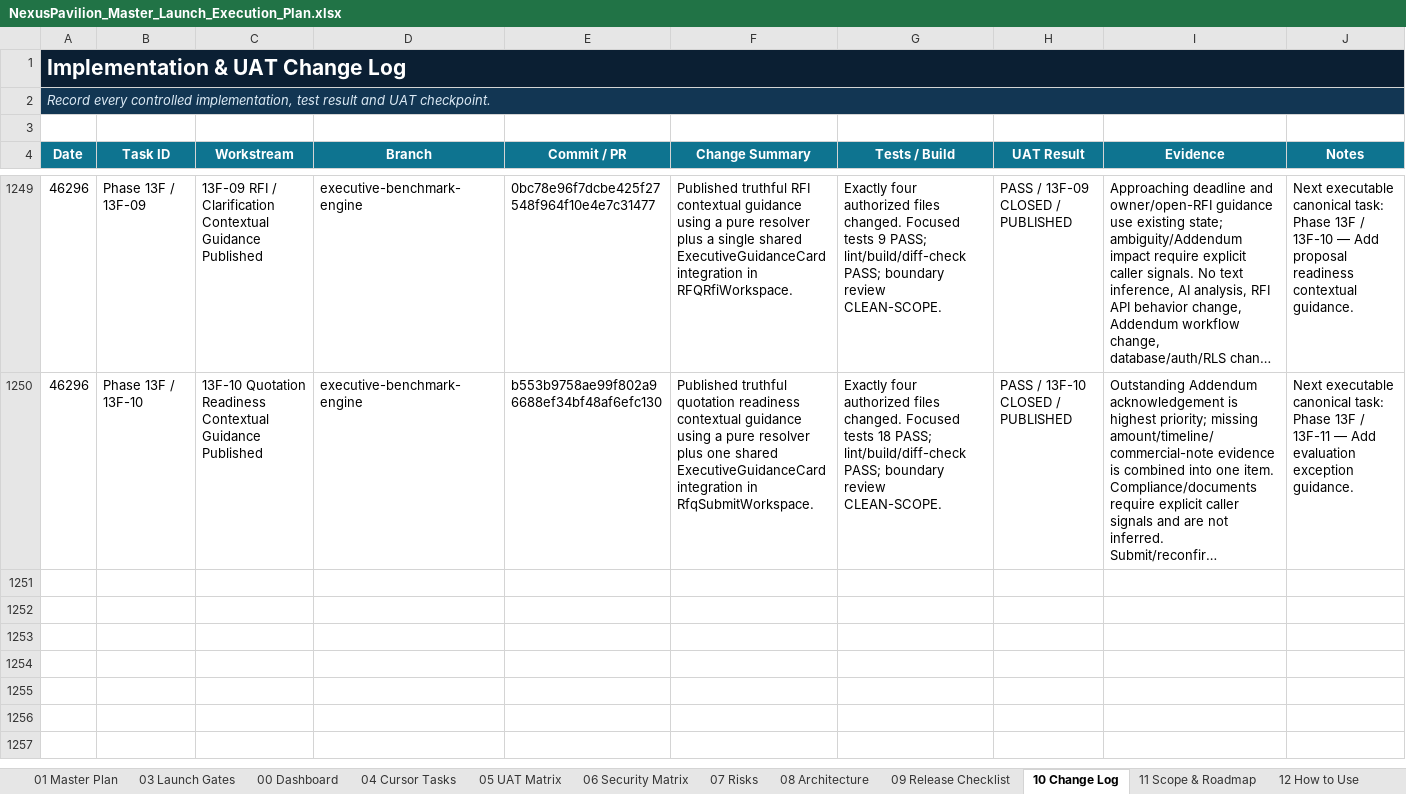
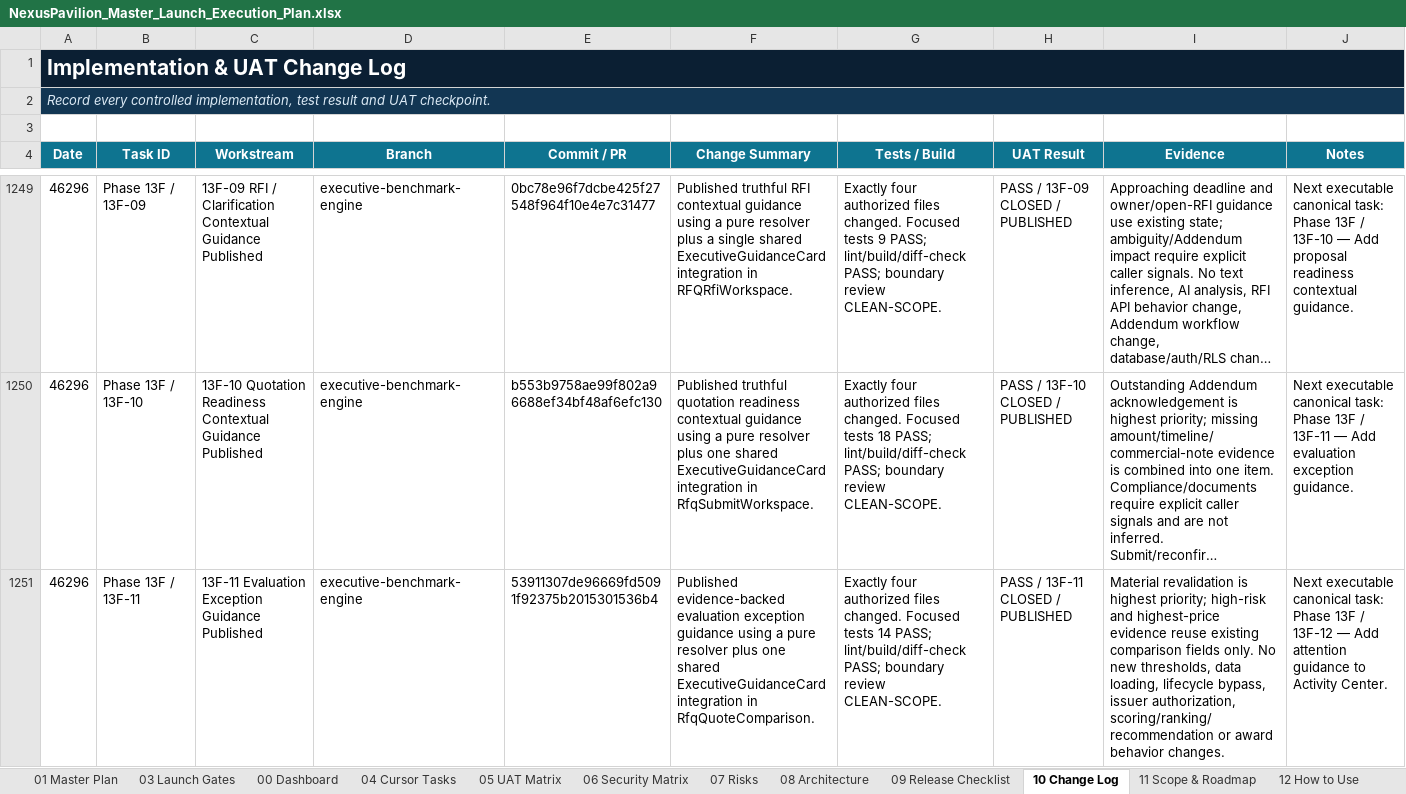
Before and after one commit to amirtaheri1978-cyber/nexuspavilion-core, an Excel workbook: docs/governance/NexusPavilion_Master_Launch_Execution_Plan.xlsx, sheet 10 Change Log, drawn as a sheet; only a part is shown, gaps mark what is left out; long unchanged cells end in …; values as stored, in another font and other column widths than the file's, no borders; table styles not drawn; the diff names each change by its address in the sheet, - before the commit and + after, or states it on an @@ line.

Commit message:
Close evaluation exception guidance task

```diff
--- a/docs/governance/NexusPavilion_Master_Launch_Execution_Plan.xlsx (sheet 10 Change Log)
+++ b/docs/governance/NexusPavilion_Master_Launch_Execution_Plan.xlsx (sheet 10 Change Log)
+row 1251: 46296 | Phase 13F / 13F-11 | 13F-11 Evaluation Exception Guidance Published | executive-benchmark-engine | 53911307de96669fd5091f92375b2015301536b4 | Published evidence-backed evaluation exception guidance using a pure resolver plus one shared ExecutiveGuidanceCard integration in RfqQuoteComparison. | Exactly four authorized files changed. Focused tests 14 PASS; lint/build/diff-check PASS; boundary review CLEAN-SCOPE. | PASS / 13F-11 CLOSED / PUBLISHED | Material revalidation is highest priority; high-risk and highest-price evidence reuse existing comparison fields only. No new thresholds, data loading, lifecycle bypass, issuer authorization, scoring/ranking/recommendation or award behavior changes. | Next executable canonical task: Phase 13F / 13F-12 — Add attention guidance to Activity Center.
```
Also changed, not shown: sheet 00 Dashboard, sheet 01 Master Plan, sheet 13 UI Program, charts or pictures.
